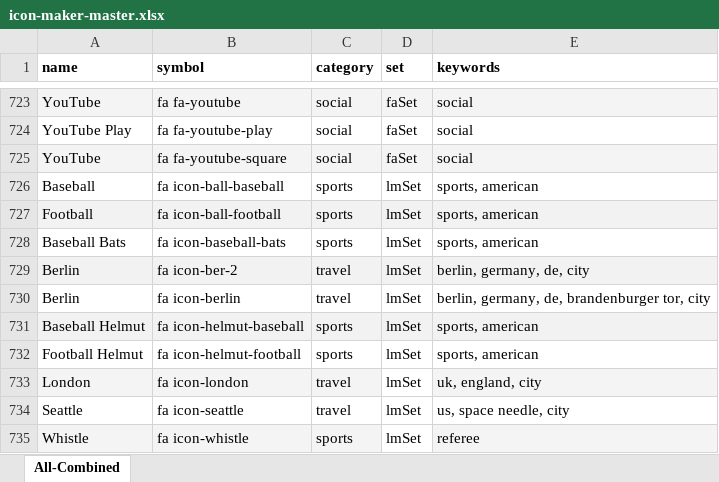
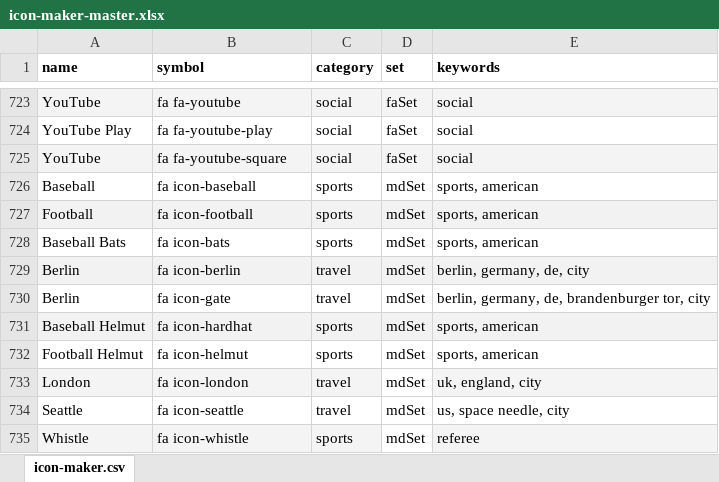
Before and after one commit to LizMyers/icon-maker, an Excel workbook: supporting/data/icon-maker-master.xlsx, sheet icon-maker.csv, drawn as a sheet; only a part is shown, gaps mark what is left out; values as stored, in another font and other column widths than the file's, no borders; table styles not drawn; removed rows and columns are numbered as before the commit, all else as after; the diff names each change by its address in the sheet, - before the commit and + after, or states it on an @@ line.

```diff
--- a/supporting/data/icon-maker-master.xlsx (sheet icon-maker.csv)
+++ b/supporting/data/icon-maker-master.xlsx (sheet icon-maker.csv)
-sheet tab: All-Combined
+sheet tab: icon-maker.csv
-B726 (symbol): fa icon-ball-baseball
+B726 (symbol): fa icon-baseball
-D726:D728 (set): lmSet
+D726:D728 (set): mdSet
-B727 (symbol): fa icon-ball-football
+B727 (symbol): fa icon-football
-B728 (symbol): fa icon-baseball-bats
+B728 (symbol): fa icon-bats
-row 729: Berlin | fa icon-ber-2 | travel | lmSet | berlin, germany, de, city
-A729:E729 fill: none
+A729:E729 fill: #F2F2F2
-D729 (set): lmSet
+D729 (set): mdSet
-E729 (keywords): berlin, germany, de, brandenburger tor, city
+E729 (keywords): berlin, germany, de, city
+row 730: Berlin | fa icon-gate | travel | mdSet | berlin, germany, de, brandenburger tor, city
-B731 (symbol): fa icon-helmut-baseball
+B731 (symbol): fa icon-hardhat
-D731:D735 (set): lmSet
+D731:D735 (set): mdSet
-B732 (symbol): fa icon-helmut-football
+B732 (symbol): fa icon-helmut
```
Also changed, not shown: 5 other files.
